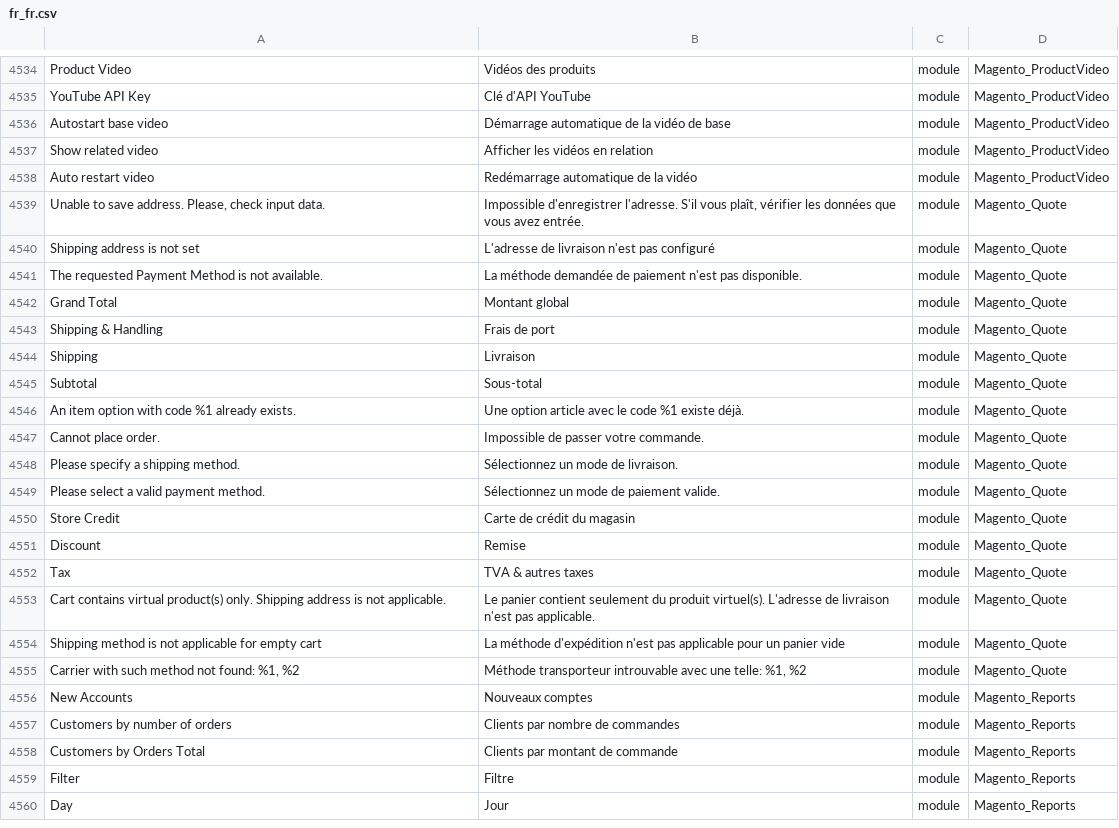
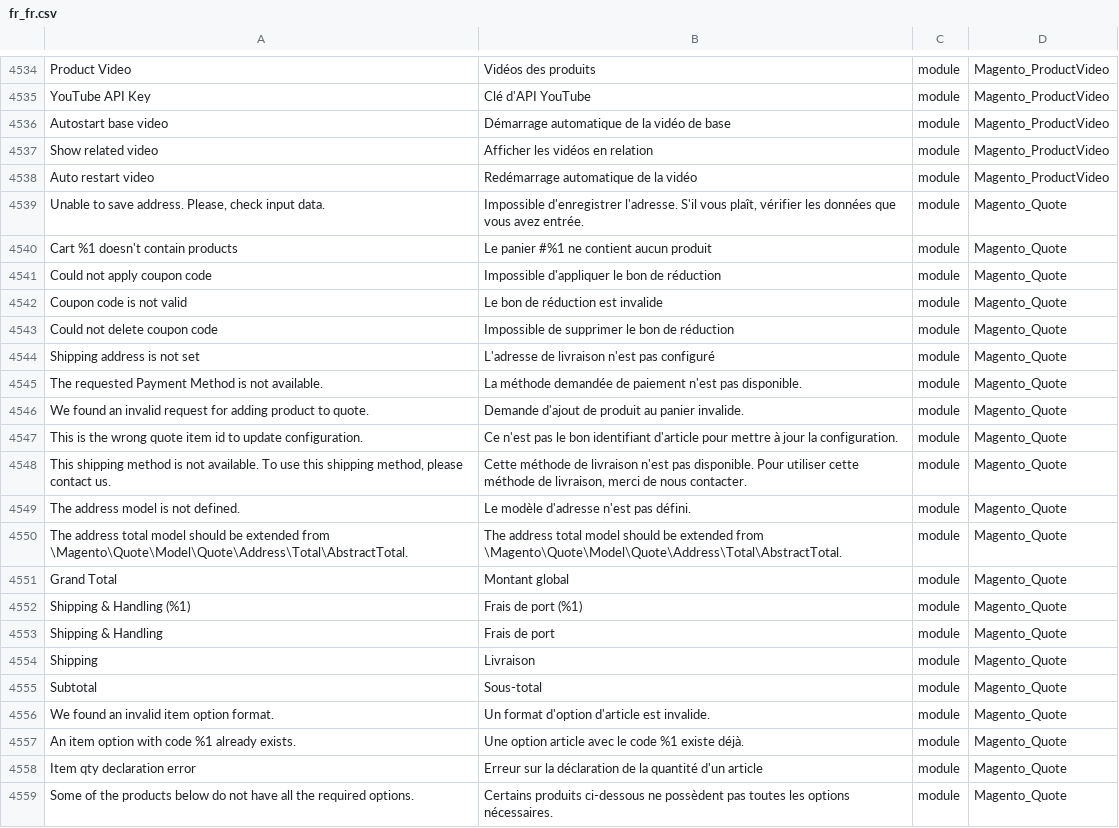
Before and after one commit to lalbert/magento2-fr_fr, a CSV file: fr_fr.csv, drawn as a sheet; only a part is shown, gaps mark what is left out; the shorter side is filled out with more unchanged rows; ↵ is a line break in a cell; the diff covers the shown part only; the diff names each change by its address in the sheet, - before the commit and + after, or states it on an @@ line.

Commit message:
Traduction du module Magento_Quote - resolve #27

```diff
--- a/fr_fr.csv
+++ b/fr_fr.csv
+row 4540: Cart %1 doesn't contain products | Le panier #%1 ne contient aucun produit | module | Magento_Quote
+row 4541: Could not apply coupon code | Impossible d'appliquer le bon de réduction | module | Magento_Quote
+row 4542: Coupon code is not valid | Le bon de réduction est invalide | module | Magento_Quote
+row 4543: Could not delete coupon code | Impossible de supprimer le bon de réduction | module | Magento_Quote
+row 4546: We found an invalid request for adding product to quote. | Demande d'ajout de produit au panier invalide. | module | Magento_Quote
+row 4547: This is the wrong quote item id to update configuration. | Ce n'est pas le bon identifiant d'article pour mettre à jour la configuration. | module | Magento_Quote
+row 4548: This shipping method is not available. To use this shipping method, please contact us. | Cette méthode de livraison n'est pas disponible. Pour utiliser cette méthode de livraison, merci de nous contacter. | module | Magento_Quote
+row 4549: The address model is not defined. | Le modèle d'adresse n'est pas défini. | module | Magento_Quote
+row 4550: The address total model should be extended from ↵ \Magento\Quote\Model\Quote\Address\Total\AbstractTotal. | The address total model should be extended from ↵ \Magento\Quote\Model\Quote\Address\Total\AbstractTotal. | module | Magento_Quote
+row 4552: Shipping & Handling (%1) | Frais de port (%1) | module | Magento_Quote
+row 4556: We found an invalid item option format. | Un format d'option d'article est invalide. | module | Magento_Quote
+row 4558: Item qty declaration error | Erreur sur la déclaration de la quantité d'un article | module | Magento_Quote
+row 4559: Some of the products below do not have all the required options. | Certains produits ci-dessous ne possèdent pas toutes les options nécessaires. | module | Magento_Quote
```
Also changed, not shown: 23 added rows elsewhere in this file, 2 other files.
